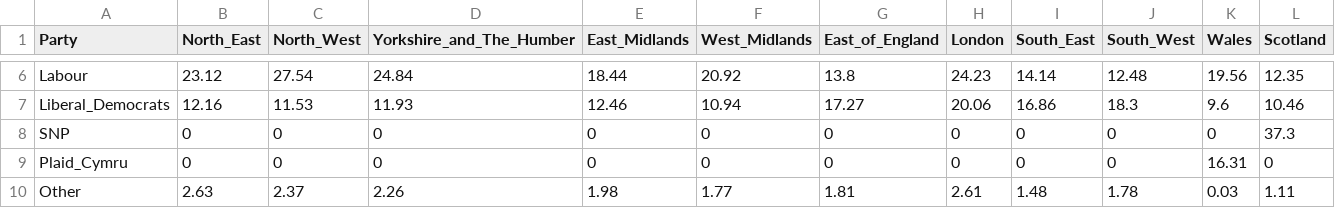
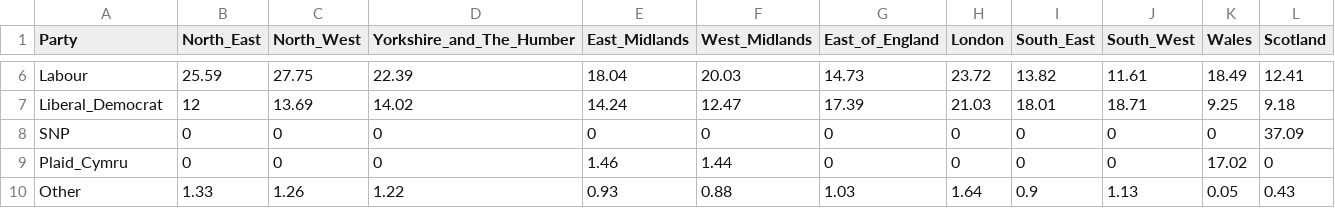
Before and after one commit to remainvoter/eu2019, a CSV file: input_data/B_EU_2019_intentions.csv, drawn as a sheet; only a part is shown, gaps mark what is left out; removed rows and columns are numbered as before the commit, all else as after; the diff covers the shown part only; the diff names each change by its address in the sheet, - before the commit and + after, or states it on an @@ line.

Commit message:
updated with poll of polls 18-05

```diff
--- a/input_data/B_EU_2019_intentions.csv
+++ b/input_data/B_EU_2019_intentions.csv
-B6 (North_East): 23.12
+B6 (North_East): 25.59
-C6 (North_West): 27.54
+C6 (North_West): 27.75
-D6 (Yorkshire_and_The_Humber): 24.84
+D6 (Yorkshire_and_The_Humber): 22.39
-E6 (East_Midlands): 18.44
+E6 (East_Midlands): 18.04
-F6 (West_Midlands): 20.92
+F6 (West_Midlands): 20.03
-G6 (East_of_England): 13.8
+G6 (East_of_England): 14.73
-H6 (London): 24.23
+H6 (London): 23.72
-I6 (South_East): 14.14
+I6 (South_East): 13.82
-J6 (South_West): 12.48
+J6 (South_West): 11.61
-K6 (Wales): 19.56
+K6 (Wales): 18.49
-L6 (Scotland): 12.35
+L6 (Scotland): 12.41
-row 7: Liberal_Democrats | 12.16 | 11.53 | 11.93 | 12.46 | 10.94 | 17.27 | 20.06 | 16.86 | 18.3 | 9.6 | 10.46
+row 7: Liberal_Democrat | 12 | 13.69 | 14.02 | 14.24 | 12.47 | 17.39 | 21.03 | 18.01 | 18.71 | 9.25 | 9.18
-L8 (Scotland): 37.3
+L8 (Scotland): 37.09
-E9 (East_Midlands): 0
+E9 (East_Midlands): 1.46
-F9 (West_Midlands): 0
+F9 (West_Midlands): 1.44
-K9 (Wales): 16.31
+K9 (Wales): 17.02
-B10 (North_East): 2.63
+B10 (North_East): 1.33
-C10 (North_West): 2.37
+C10 (North_West): 1.26
-D10 (Yorkshire_and_The_Humber): 2.26
+D10 (Yorkshire_and_The_Humber): 1.22
-E10 (East_Midlands): 1.98
+E10 (East_Midlands): 0.93
-F10 (West_Midlands): 1.77
+F10 (West_Midlands): 0.88
-G10 (East_of_England): 1.81
+G10 (East_of_England): 1.03
-H10 (London): 2.61
+H10 (London): 1.64
-I10 (South_East): 1.48
+I10 (South_East): 0.9
-J10 (South_West): 1.78
+J10 (South_West): 1.13
-K10 (Wales): 0.03
+K10 (Wales): 0.05
-L10 (Scotland): 1.11
+L10 (Scotland): 0.43
```
Also changed, not shown: 55 edited cells elsewhere in this file.
